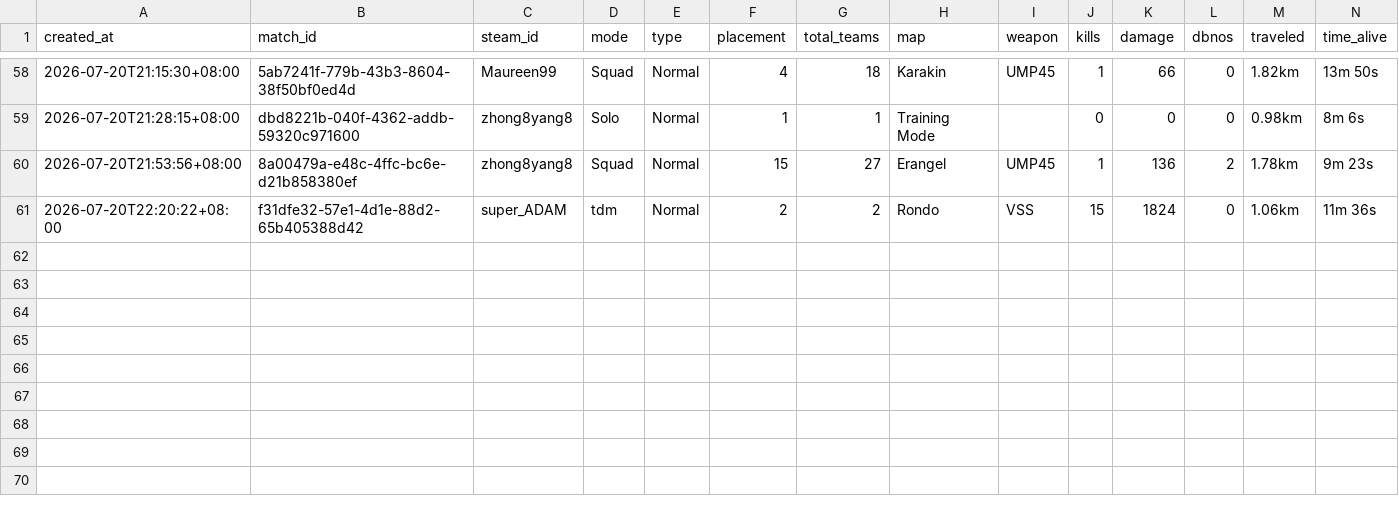
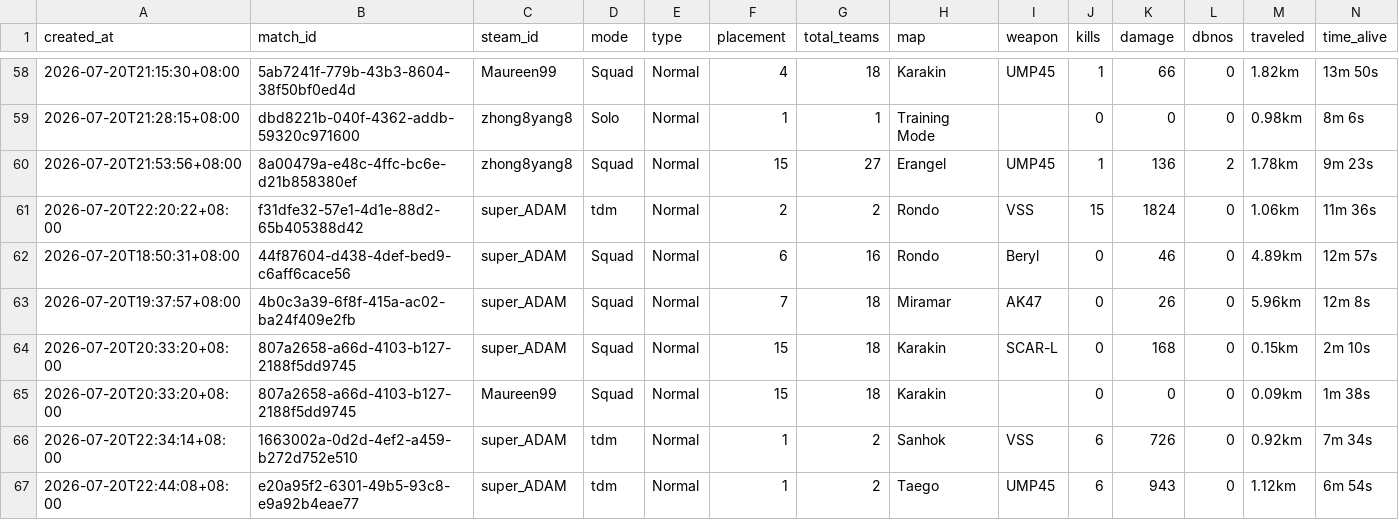
Before and after one commit to liuzy88/pubg, a CSV file: data/matches.csv, drawn as a sheet; only a part is shown, gaps mark what is left out; rows hold the shown columns only; the diff names each change by its address in the sheet, - before the commit and + after, or states it on an @@ line.

```diff
--- a/data/matches.csv
+++ b/data/matches.csv
+row 62: 2026-07-20T18:50:31+08:00 | 44f87604-d438-4def-bed9-c6aff6cace56 | super_ADAM | Squad | Normal | 6 | 16 | Rondo | Beryl | 0 | 46 | 0 | 4.89km | 12m 57s
+row 63: 2026-07-20T19:37:57+08:00 | 4b0c3a39-6f8f-415a-ac02-ba24f409e2fb | super_ADAM | Squad | Normal | 7 | 18 | Miramar | AK47 | 0 | 26 | 0 | 5.96km | 12m 8s
+row 64: 2026-07-20T20:33:20+08:00 | 807a2658-a66d-4103-b127-2188f5dd9745 | super_ADAM | Squad | Normal | 15 | 18 | Karakin | SCAR-L | 0 | 168 | 0 | 0.15km | 2m 10s
+row 65: 2026-07-20T20:33:20+08:00 | 807a2658-a66d-4103-b127-2188f5dd9745 | Maureen99 | Squad | Normal | 15 | 18 | Karakin |  | 0 | 0 | 0 | 0.09km | 1m 38s
+row 66: 2026-07-20T22:34:14+08:00 | 1663002a-0d2d-4ef2-a459-b272d752e510 | super_ADAM | tdm | Normal | 1 | 2 | Sanhok | VSS | 6 | 726 | 0 | 0.92km | 7m 34s
+row 67: 2026-07-20T22:44:08+08:00 | e20a95f2-6301-49b5-93c8-e9a92b4eae77 | super_ADAM | tdm | Normal | 1 | 2 | Taego | UMP45 | 6 | 943 | 0 | 1.12km | 6m 54s
```
Also changed, not shown: 8 other files.
